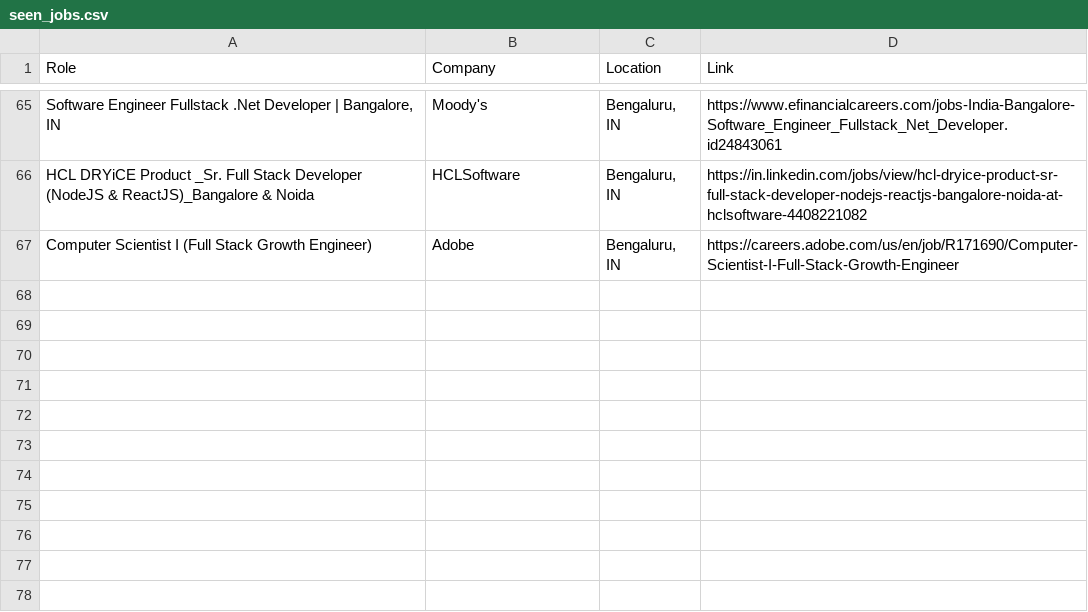
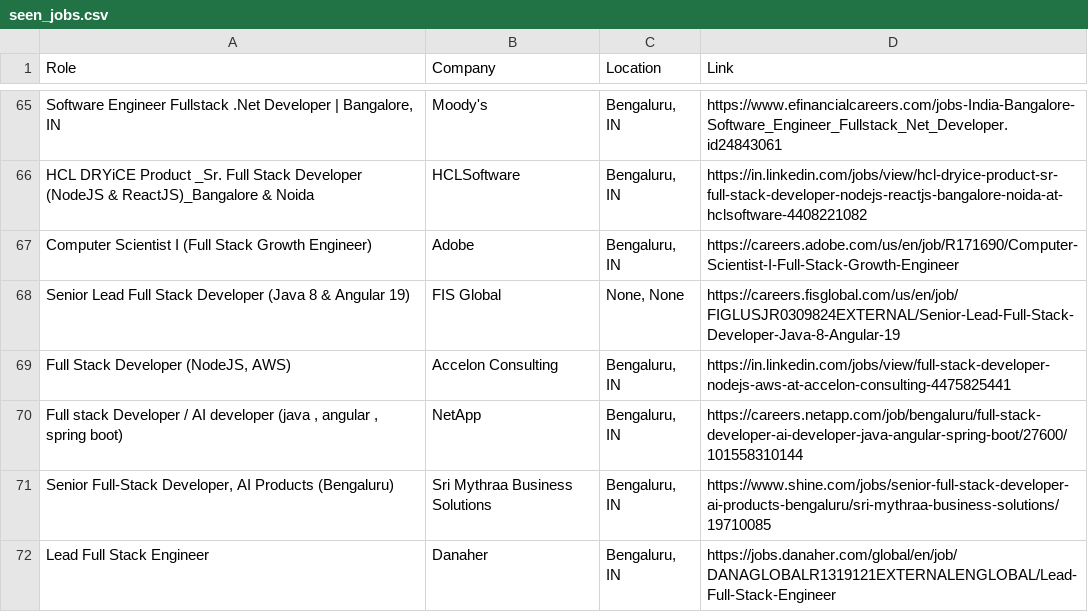
Before and after one commit to priyanshu0508/Automated-Job-Tracker-Alert, a CSV file: seen_jobs.csv, drawn as a sheet; only a part is shown, gaps mark what is left out; the diff names each change by its address in the sheet, - before the commit and + after, or states it on an @@ line.

```diff
--- a/seen_jobs.csv
+++ b/seen_jobs.csv
+row 68: Senior Lead Full Stack Developer (Java 8 & Angular 19) | FIS Global | None, None | https://careers.fisglobal.com/us/en/job/FIGLUSJR0309824EXTERNAL/Senior-Lead-Full-Stack-Developer-Java-8-Angular-19
+row 69: Full Stack Developer (NodeJS, AWS) | Accelon Consulting | Bengaluru, IN | https://in.linkedin.com/jobs/view/full-stack-developer-nodejs-aws-at-accelon-consulting-4475825441
+row 70: Full stack Developer / AI developer (java , angular , spring boot) | NetApp | Bengaluru, IN | https://careers.netapp.com/job/bengaluru/full-stack-developer-ai-developer-java-angular-spring-boot/27600/101558310144
+row 71: Senior Full-Stack Developer, AI Products (Bengaluru) | Sri Mythraa Business Solutions | Bengaluru, IN | https://www.shine.com/jobs/senior-full-stack-developer-ai-products-bengaluru/sri-mythraa-business-solutions/19710085
+row 72: Lead Full Stack Engineer | Danaher | Bengaluru, IN | https://jobs.danaher.com/global/en/job/DANAGLOBALR1319121EXTERNALENGLOBAL/Lead-Full-Stack-Engineer
```
